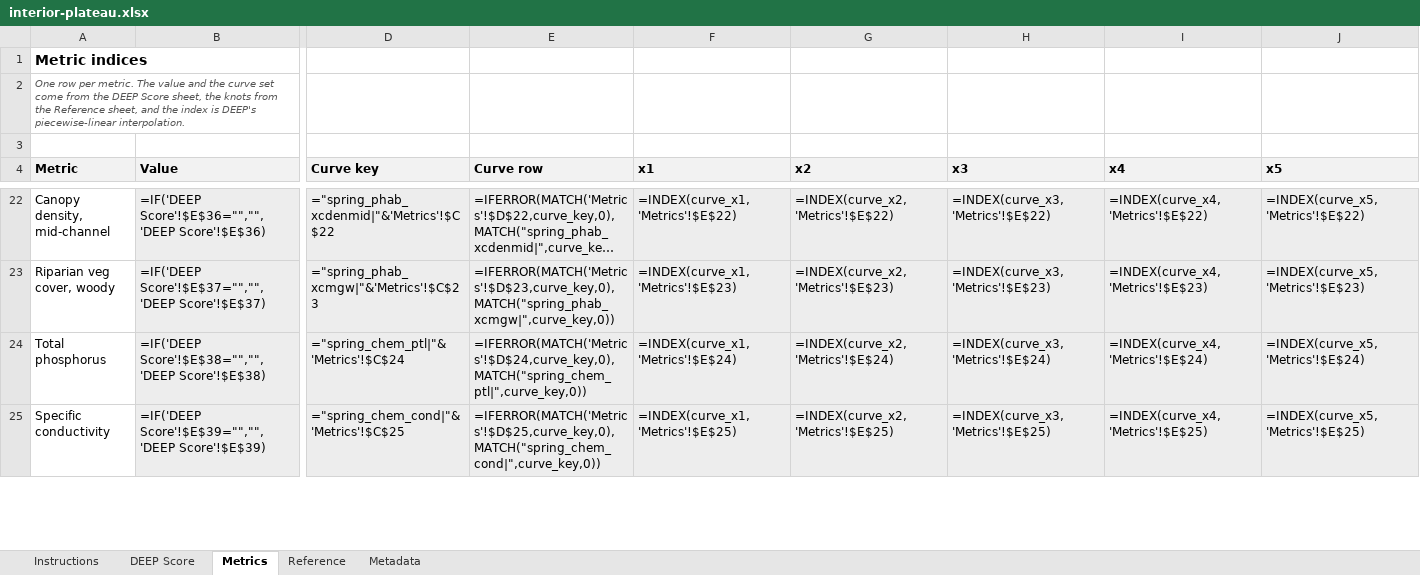
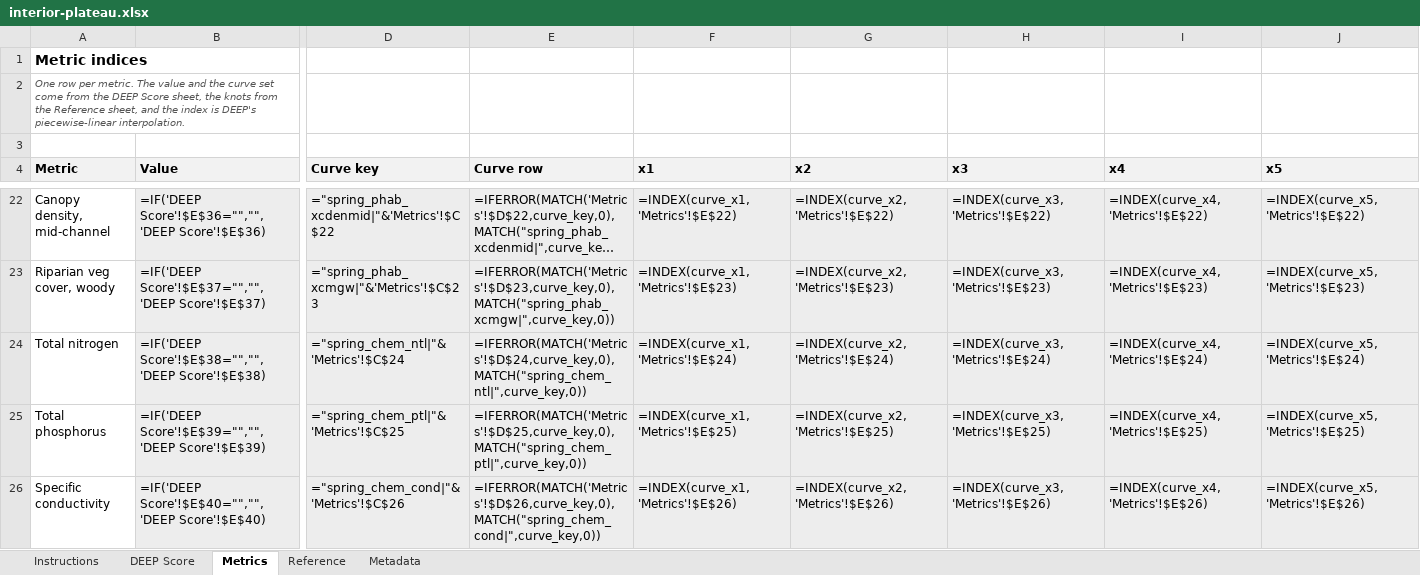
Before and after one commit to USACE-WRISES/staf, an Excel workbook: apps/deep/www/calculators/interior-plateau.xlsx, sheet Metrics, drawn as a sheet; only a part is shown, gaps mark what is left out; long unchanged cells end in …; values as stored, in another font and other column widths than the file's, no borders; formulas without a stored value are shown as written; addresses are those after the commit; rows hold the shown columns only; the diff covers the shown part only; the diff names each change by its address in the sheet, - before the commit and + after, or states it on an @@ line.

```diff
--- a/apps/deep/www/calculators/interior-plateau.xlsx (sheet Metrics)
+++ b/apps/deep/www/calculators/interior-plateau.xlsx (sheet Metrics)
+row 24: Total nitrogen | =IF('DEEP Score'!$E$38="","",'DEEP Score'!$E$38) | ="spring_chem_ntl|"&'Metrics'!$C$24 | =IFERROR(MATCH('Metrics'!$D$24,curve_key,0),MATCH("spring_chem_ntl|",curve_key,0)) | =INDEX(curve_x1,'Metrics'!$E$24) | =INDEX(curve_x2,'Metrics'!$E$24) | =INDEX(curve_x3,'Metrics'!$E$24) | =INDEX(curve_x4,'Metrics'!$E$24) | =INDEX(curve_x5,'Metrics'!$E$24)
-B25 (Value): =IF('DEEP Score'!$E$38="","",'DEEP Score'!$E$38)
+B25 (Value): =IF('DEEP Score'!$E$39="","",'DEEP Score'!$E$39)
-D25 (Curve key): ="spring_chem_ptl|"&'Metrics'!$C$24
+D25 (Curve key): ="spring_chem_ptl|"&'Metrics'!$C$25
-E25 (Curve row): =IFERROR(MATCH('Metrics'!$D$24,curve_key,0),MATCH("spring_chem_ptl|",curve_key,0))
+E25 (Curve row): =IFERROR(MATCH('Metrics'!$D$25,curve_key,0),MATCH("spring_chem_ptl|",curve_key,0))
-F25 (x1): =INDEX(curve_x1,'Metrics'!$E$24)
+F25 (x1): =INDEX(curve_x1,'Metrics'!$E$25)
-G25 (x2): =INDEX(curve_x2,'Metrics'!$E$24)
+G25 (x2): =INDEX(curve_x2,'Metrics'!$E$25)
-H25 (x3): =INDEX(curve_x3,'Metrics'!$E$24)
+H25 (x3): =INDEX(curve_x3,'Metrics'!$E$25)
-I25 (x4): =INDEX(curve_x4,'Metrics'!$E$24)
+I25 (x4): =INDEX(curve_x4,'Metrics'!$E$25)
-J25 (x5): =INDEX(curve_x5,'Metrics'!$E$24)
+J25 (x5): =INDEX(curve_x5,'Metrics'!$E$25)
-B26 (Value): =IF('DEEP Score'!$E$39="","",'DEEP Score'!$E$39)
+B26 (Value): =IF('DEEP Score'!$E$40="","",'DEEP Score'!$E$40)
-D26 (Curve key): ="spring_chem_cond|"&'Metrics'!$C$25
+D26 (Curve key): ="spring_chem_cond|"&'Metrics'!$C$26
-E26 (Curve row): =IFERROR(MATCH('Metrics'!$D$25,curve_key,0),MATCH("spring_chem_cond|",curve_key,0))
+E26 (Curve row): =IFERROR(MATCH('Metrics'!$D$26,curve_key,0),MATCH("spring_chem_cond|",curve_key,0))
-F26 (x1): =INDEX(curve_x1,'Metrics'!$E$25)
+F26 (x1): =INDEX(curve_x1,'Metrics'!$E$26)
-G26 (x2): =INDEX(curve_x2,'Metrics'!$E$25)
+G26 (x2): =INDEX(curve_x2,'Metrics'!$E$26)
-H26 (x3): =INDEX(curve_x3,'Metrics'!$E$25)
+H26 (x3): =INDEX(curve_x3,'Metrics'!$E$26)
-I26 (x4): =INDEX(curve_x4,'Metrics'!$E$25)
+I26 (x4): =INDEX(curve_x4,'Metrics'!$E$26)
-J26 (x5): =INDEX(curve_x5,'Metrics'!$E$25)
+J26 (x5): =INDEX(curve_x5,'Metrics'!$E$26)
```
Also changed, not shown: 192 edited cells elsewhere in this sheet, sheet Reference, sheet DEEP Score, sheet Metadata, sheet Instructions, apps/deep/www/calculators/eastern-corn-belt-plains.xlsx, apps/deep/www/calculators/northeastern-highlands.xlsx, 36 other files.
